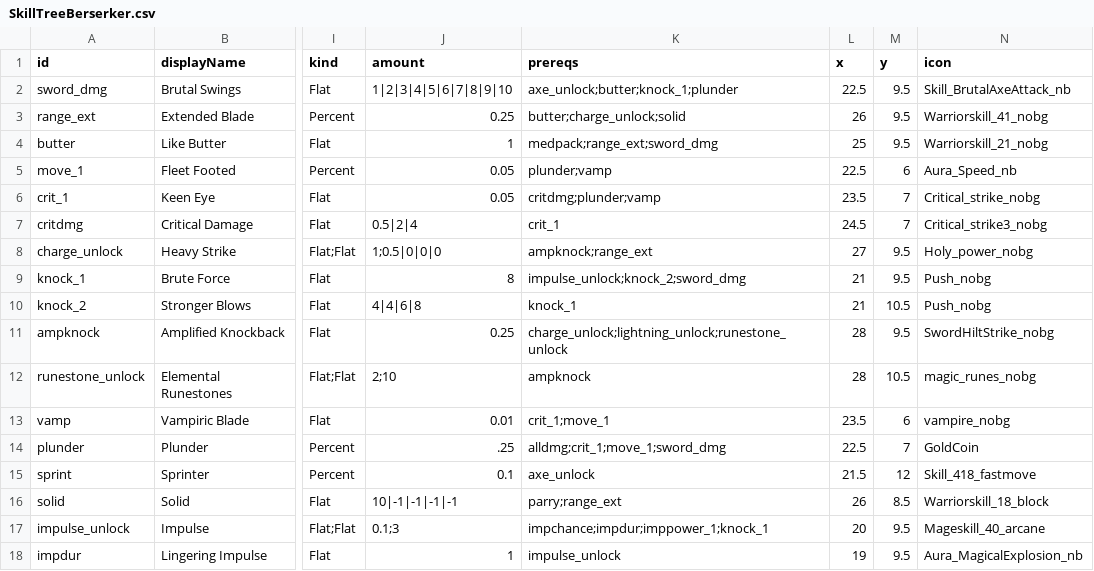
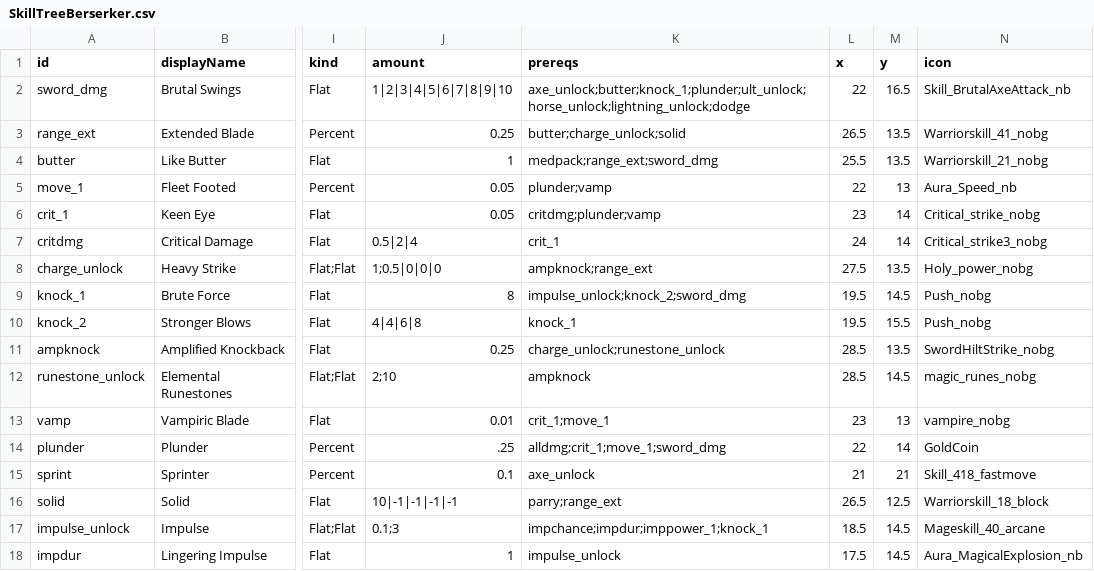
Before and after one commit to Serinoxxx/Bladehold, a CSV file: Assets/Bladehold/Config/SkillTreeBerserker.csv, drawn as a sheet; only a part is shown, gaps mark what is left out; the diff covers the shown part only; the diff names each change by its address in the sheet, - before the commit and + after, or states it on an @@ line.

Commit message:
Fix unquoted description comma in SkillTreeBerserker.csv for ult_unlock

```diff
--- a/Assets/Bladehold/Config/SkillTreeBerserker.csv
+++ b/Assets/Bladehold/Config/SkillTreeBerserker.csv
-K2 (prereqs): axe_unlock;butter;knock_1;plunder
+K2 (prereqs): axe_unlock;butter;knock_1;plunder;ult_unlock;horse_unlock;lightning_unlock;dodge
-L2 (x): 22.5
+L2 (x): 22
-M2 (y): 9.5
+M2 (y): 16.5
-L3 (x): 26
+L3 (x): 26.5
-M3:M4 (y): 9.5
+M3:M4 (y): 13.5
-L4 (x): 25
+L4 (x): 25.5
-L5 (x): 22.5
+L5 (x): 22
-M5 (y): 6
+M5 (y): 13
-L6 (x): 23.5
+L6 (x): 23
-M6:M7 (y): 7
+M6:M7 (y): 14
-L7 (x): 24.5
+L7 (x): 24
-L8 (x): 27
+L8 (x): 27.5
-M8 (y): 9.5
+M8 (y): 13.5
-L9:L10 (x): 21
+L9:L10 (x): 19.5
-M9 (y): 9.5
+M9 (y): 14.5
-M10 (y): 10.5
+M10 (y): 15.5
-K11 (prereqs): charge_unlock;lightning_unlock;runestone_unlock
+K11 (prereqs): charge_unlock;runestone_unlock
-L11:L12 (x): 28
+L11:L12 (x): 28.5
-M11 (y): 9.5
+M11 (y): 13.5
-M12 (y): 10.5
+M12 (y): 14.5
-L13 (x): 23.5
+L13 (x): 23
-M13 (y): 6
+M13 (y): 13
-L14 (x): 22.5
+L14 (x): 22
-M14 (y): 7
+M14 (y): 14
-L15 (x): 21.5
+L15 (x): 21
-M15 (y): 12
+M15 (y): 21
-L16 (x): 26
+L16 (x): 26.5
-M16 (y): 8.5
+M16 (y): 12.5
-L17 (x): 20
+L17 (x): 18.5
-M17:M18 (y): 9.5
+M17:M18 (y): 14.5
-L18 (x): 19
+L18 (x): 17.5
```
Also changed, not shown: 83 edited cells elsewhere in this file, 3 other files.
